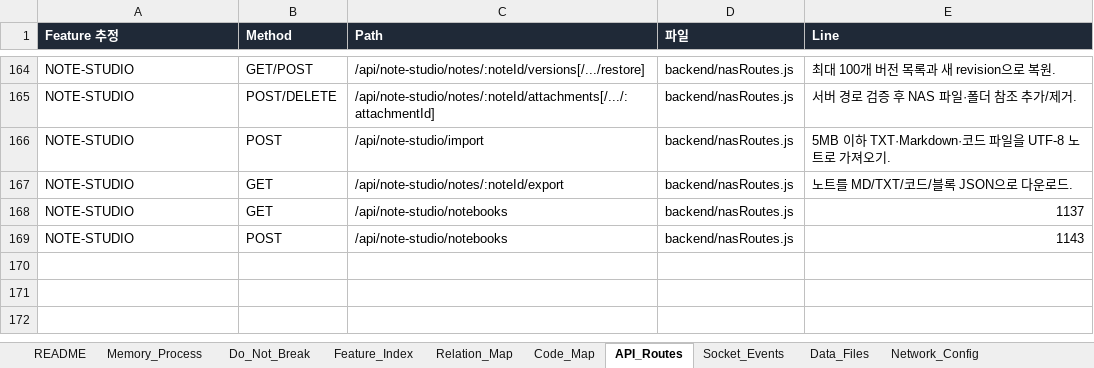
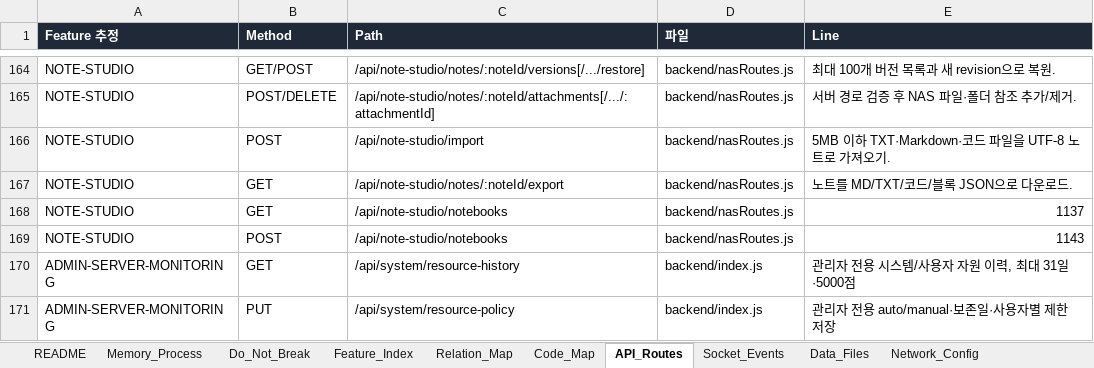
Before and after one commit to CLim020924/NAS_dev, an Excel workbook: docs/NAS_PROJECT_LOG.xlsx, sheet API_Routes, drawn as a sheet; only a part is shown, gaps mark what is left out; values as stored, in another font and other column widths than the file's, no borders; the diff names each change by its address in the sheet, - before the commit and + after, or states it on an @@ line.

Commit message:
feat: add adaptive per-user resource controls

```diff
--- a/docs/NAS_PROJECT_LOG.xlsx (sheet API_Routes)
+++ b/docs/NAS_PROJECT_LOG.xlsx (sheet API_Routes)
+row 170: ADMIN-SERVER-MONITORING | GET | /api/system/resource-history | backend/index.js | 관리자 전용 시스템/사용자 자원 이력, 최대 31일·5000점
+row 171: ADMIN-SERVER-MONITORING | PUT | /api/system/resource-policy | backend/index.js | 관리자 전용 auto/manual·보존일·사용자별 제한 저장
```
Also changed, not shown: sheet Code_Map, sheet 보류 작업, sheet Patch_Log, sheet Relation_Map, sheet Do_Not_Break, sheet Feature_Index, 1 more sheet, docs/programs/NAS_NOTE_STUDIO_SPEC.xlsx, 6 other files.
